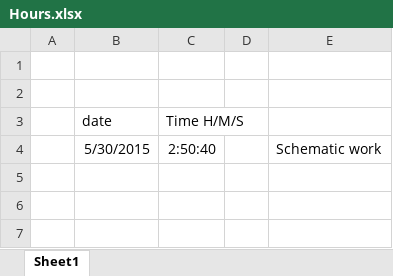
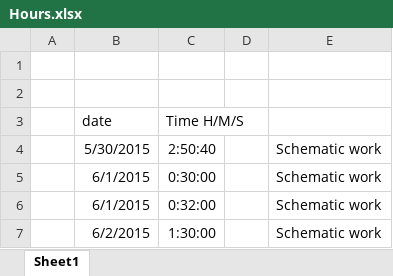
Before and after one commit to roycohen2013/RITLaunchInitiative, an Excel workbook: MITAvionics/Hours.xlsx, sheet Sheet1, drawn as a sheet; values as stored, in another font and other column widths than the file's, no borders; the diff names each change by its address in the sheet, - before the commit and + after, or states it on an @@ line.

```diff
--- a/MITAvionics/Hours.xlsx (sheet Sheet1)
+++ b/MITAvionics/Hours.xlsx (sheet Sheet1)
+row 5:  | 6/1/2015 | 0:30:00 |  | Schematic work
+row 6:  | 6/1/2015 | 0:32:00 |  | Schematic work
+row 7:  | 6/2/2015 | 1:30:00 |  | Schematic work
```
Also changed, not shown: 3 other files.
